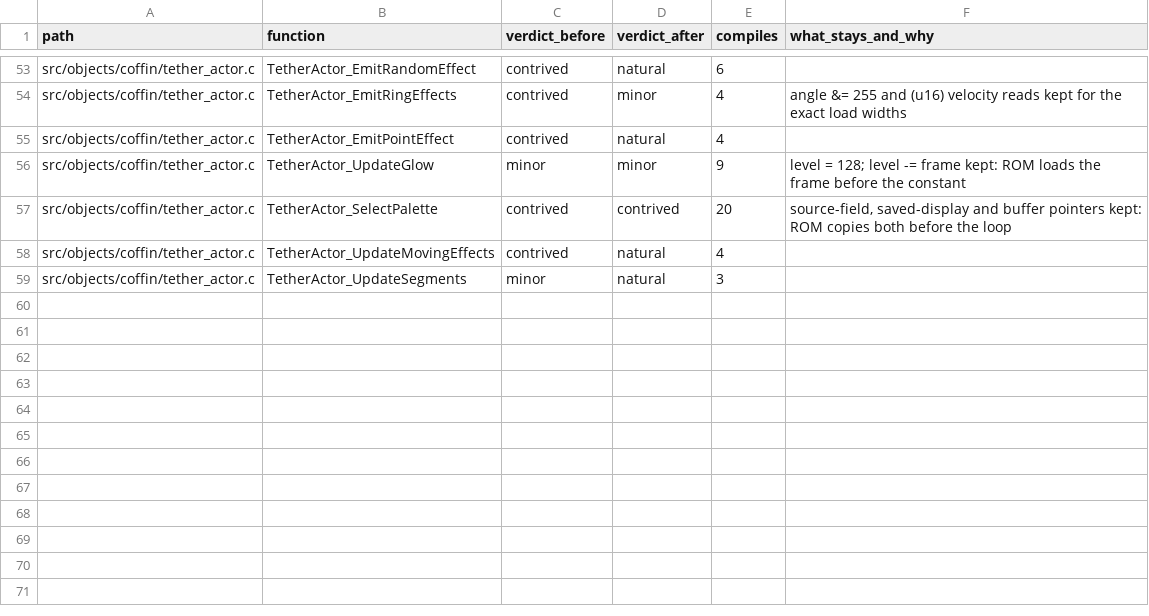
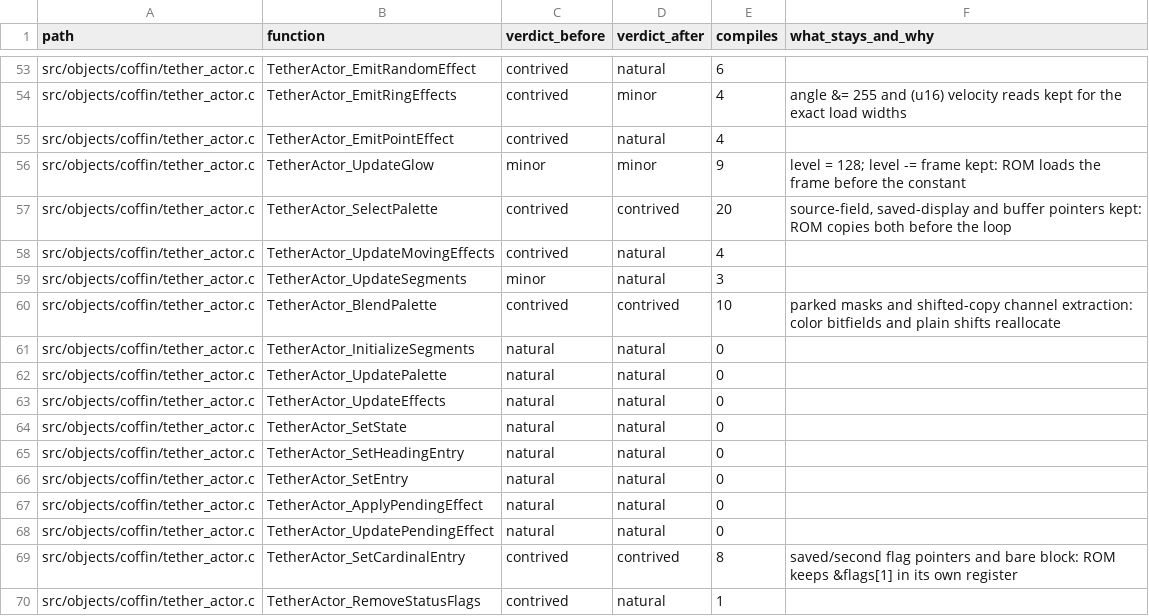
Before and after one commit to moozilla/boktai3-decomp, a TSV file: notes/naturalize/nat-objects.tsv, drawn as a sheet; only a part is shown, gaps mark what is left out.

```diff
--- a/notes/naturalize/nat-objects.tsv
+++ b/notes/naturalize/nat-objects.tsv
@@ -59 +59,12 @@ src/objects/coffin/tether_actor.c	TetherActor_UpdateMovingEffects	contrived	natu
 src/objects/coffin/tether_actor.c	TetherActor_UpdateSegments	minor	natural	3	
+src/objects/coffin/tether_actor.c	TetherActor_BlendPalette	contrived	contrived	10	parked masks and shifted-copy channel extraction: color bitfields and plain shifts reallocate
+src/objects/coffin/tether_actor.c	TetherActor_InitializeSegments	natural	natural	0	
+src/objects/coffin/tether_actor.c	TetherActor_UpdatePalette	natural	natural	0	
+src/objects/coffin/tether_actor.c	TetherActor_UpdateEffects	natural	natural	0	
+src/objects/coffin/tether_actor.c	TetherActor_SetState	natural	natural	0	
+src/objects/coffin/tether_actor.c	TetherActor_SetHeadingEntry	natural	natural	0	
+src/objects/coffin/tether_actor.c	TetherActor_SetEntry	natural	natural	0	
+src/objects/coffin/tether_actor.c	TetherActor_ApplyPendingEffect	natural	natural	0	
+src/objects/coffin/tether_actor.c	TetherActor_UpdatePendingEffect	natural	natural	0	
+src/objects/coffin/tether_actor.c	TetherActor_SetCardinalEntry	contrived	contrived	8	saved/second flag pointers and bare block: ROM keeps &flags[1] in its own register
+src/objects/coffin/tether_actor.c	TetherActor_RemoveStatusFlags	contrived	natural	1	
```
Also changed, not shown: 1 other file.
